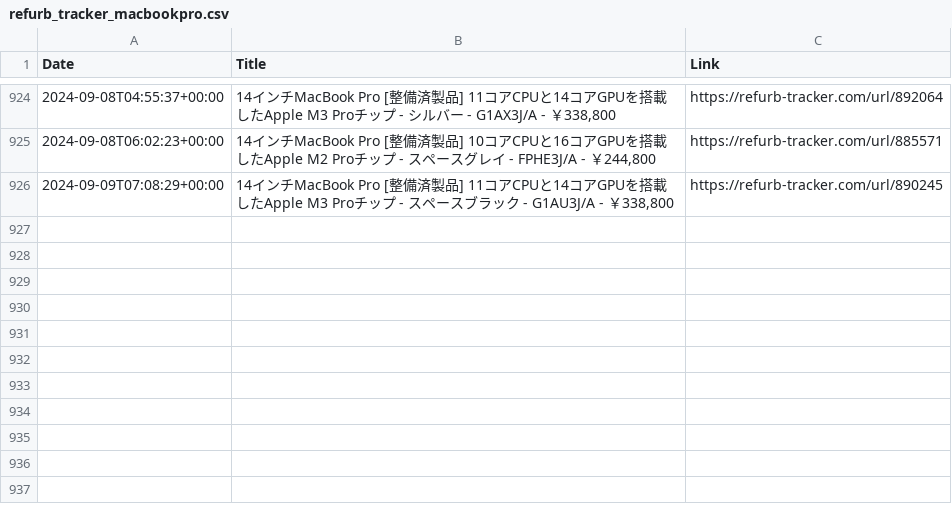
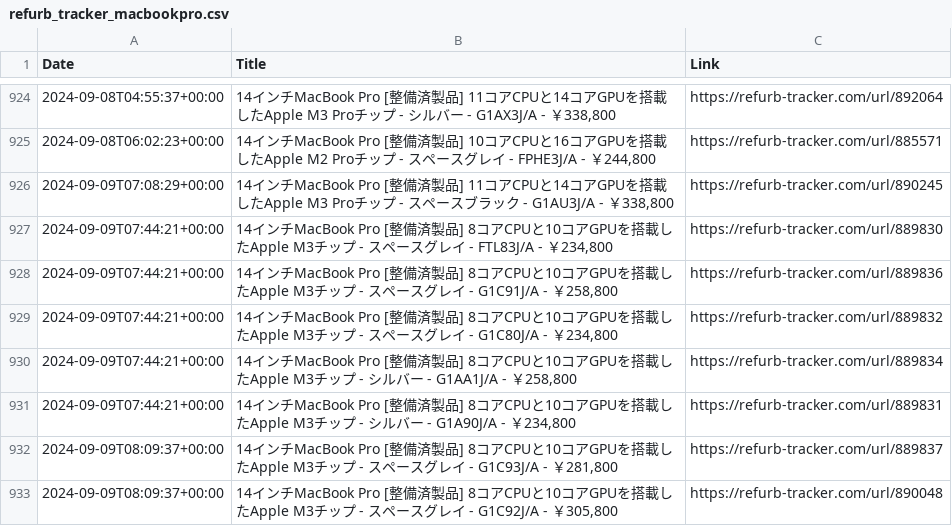
Before and after one commit to felconmar/refurb-tracker-history, a CSV file: data/jp/refurb_tracker_macbookpro.csv, drawn as a sheet; only a part is shown, gaps mark what is left out; the diff names each change by its address in the sheet, - before the commit and + after, or states it on an @@ line.

```diff
--- a/data/jp/refurb_tracker_macbookpro.csv
+++ b/data/jp/refurb_tracker_macbookpro.csv
+row 927: 2024-09-09T07:44:21+00:00 | 14インチMacBook Pro [整備済製品] 8コアCPUと10コアGPUを搭載したApple M3チップ - スペースグレイ - FTL83J/A - ￥234,800 | https://refurb-tracker.com/url/889830
+row 928: 2024-09-09T07:44:21+00:00 | 14インチMacBook Pro [整備済製品] 8コアCPUと10コアGPUを搭載したApple M3チップ - スペースグレイ - G1C91J/A - ￥258,800 | https://refurb-tracker.com/url/889836
+row 929: 2024-09-09T07:44:21+00:00 | 14インチMacBook Pro [整備済製品] 8コアCPUと10コアGPUを搭載したApple M3チップ - スペースグレイ - G1C80J/A - ￥234,800 | https://refurb-tracker.com/url/889832
+row 930: 2024-09-09T07:44:21+00:00 | 14インチMacBook Pro [整備済製品] 8コアCPUと10コアGPUを搭載したApple M3チップ - シルバー - G1AA1J/A - ￥258,800 | https://refurb-tracker.com/url/889834
+row 931: 2024-09-09T07:44:21+00:00 | 14インチMacBook Pro [整備済製品] 8コアCPUと10コアGPUを搭載したApple M3チップ - シルバー - G1A90J/A - ￥234,800 | https://refurb-tracker.com/url/889831
+row 932: 2024-09-09T08:09:37+00:00 | 14インチMacBook Pro [整備済製品] 8コアCPUと10コアGPUを搭載したApple M3チップ - スペースグレイ - G1C93J/A - ￥281,800 | https://refurb-tracker.com/url/889837
+row 933: 2024-09-09T08:09:37+00:00 | 14インチMacBook Pro [整備済製品] 8コアCPUと10コアGPUを搭載したApple M3チップ - スペースグレイ - G1C92J/A - ￥305,800 | https://refurb-tracker.com/url/890048
```
Also changed, not shown: data/cn/refurb_tracker_macbookair.csv, 2 other files.
